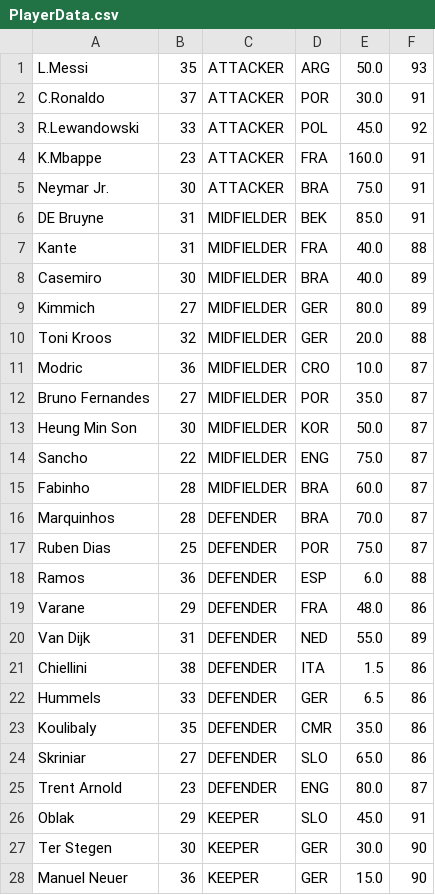
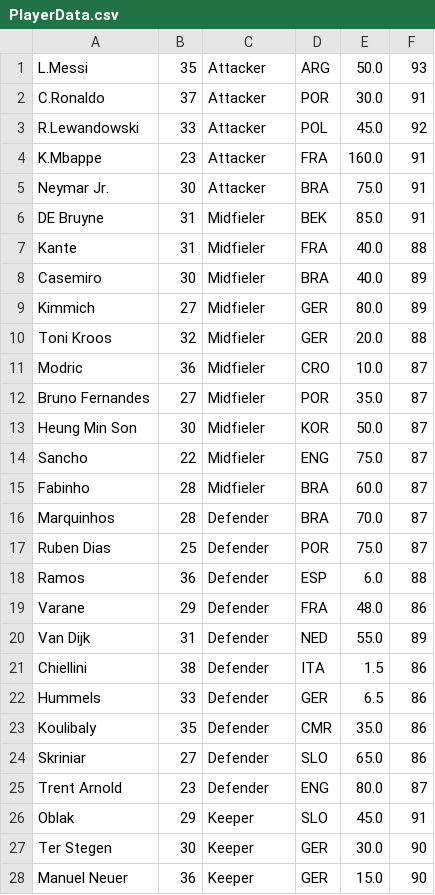
Before and after one commit to FIFA-KBE/warehouse, a CSV file: warehouse/src/main/resources/PlayerData.csv, drawn as a sheet.

Commit message:
playerData.csv updated

```diff
--- a/warehouse/src/main/resources/PlayerData.csv
+++ b/warehouse/src/main/resources/PlayerData.csv
@@ -1,28 +1,28 @@
-L.Messi,35,ATTACKER,ARG,50.0,93
-C.Ronaldo,37,ATTACKER,POR,30.0,91
-R.Lewandowski,33,ATTACKER,POL,45.0,92
-K.Mbappe,23,ATTACKER,FRA,160.0,91
-Neymar Jr.,30,ATTACKER,BRA,75.0,91
-DE Bruyne,31,MIDFIELDER,BEK,85.0,91
-Kante,31,MIDFIELDER,FRA,40.0,88
-Casemiro,30,MIDFIELDER,BRA,40.0,89
-Kimmich,27,MIDFIELDER,GER,80.0,89
-Toni Kroos,32,MIDFIELDER,GER,20.0,88
-Modric,36,MIDFIELDER,CRO,10.0,87
-Bruno Fernandes,27,MIDFIELDER,POR,35.0,87
-Heung Min Son,30,MIDFIELDER,KOR,50.0,87
-Sancho,22,MIDFIELDER,ENG,75.0,87
-Fabinho,28,MIDFIELDER,BRA,60.0,87
-Marquinhos,28,DEFENDER,BRA,70.0,87
-Ruben Dias,25,DEFENDER,POR,75.0,87
-Ramos,36,DEFENDER,ESP,6.0,88
-Varane,29,DEFENDER,FRA,48.0,86
-Van Dijk,31,DEFENDER,NED,55.0,89
-Chiellini,38,DEFENDER,ITA,1.5,86
-Hummels,33,DEFENDER,GER,6.5,86
-Koulibaly,35,DEFENDER,CMR,35.0,86
-Skriniar,27,DEFENDER,SLO,65.0,86
-Trent Arnold,23,DEFENDER,ENG,80.0,87
-Oblak,29,KEEPER,SLO,45.0,91
-Ter Stegen,30,KEEPER,GER,30.0,90
-Manuel Neuer,36,KEEPER,GER,15.0,90
+L.Messi,35,Attacker,ARG,50.0,93
+C.Ronaldo,37,Attacker,POR,30.0,91
+R.Lewandowski,33,Attacker,POL,45.0,92
+K.Mbappe,23,Attacker,FRA,160.0,91
+Neymar Jr.,30,Attacker,BRA,75.0,91
+DE Bruyne,31,Midfieler,BEK,85.0,91
+Kante,31,Midfieler,FRA,40.0,88
+Casemiro,30,Midfieler,BRA,40.0,89
+Kimmich,27,Midfieler,GER,80.0,89
+Toni Kroos,32,Midfieler,GER,20.0,88
+Modric,36,Midfieler,CRO,10.0,87
+Bruno Fernandes,27,Midfieler,POR,35.0,87
+Heung Min Son,30,Midfieler,KOR,50.0,87
+Sancho,22,Midfieler,ENG,75.0,87
+Fabinho,28,Midfieler,BRA,60.0,87
+Marquinhos,28,Defender,BRA,70.0,87
+Ruben Dias,25,Defender,POR,75.0,87
+Ramos,36,Defender,ESP,6.0,88
+Varane,29,Defender,FRA,48.0,86
+Van Dijk,31,Defender,NED,55.0,89
+Chiellini,38,Defender,ITA,1.5,86
+Hummels,33,Defender,GER,6.5,86
+Koulibaly,35,Defender,CMR,35.0,86
+Skriniar,27,Defender,SLO,65.0,86
+Trent Arnold,23,Defender,ENG,80.0,87
+Oblak,29,Keeper,SLO,45.0,91
+Ter Stegen,30,Keeper,GER,30.0,90
+Manuel Neuer,36,Keeper,GER,15.0,90
```
Also changed, not shown: 13 other files.
